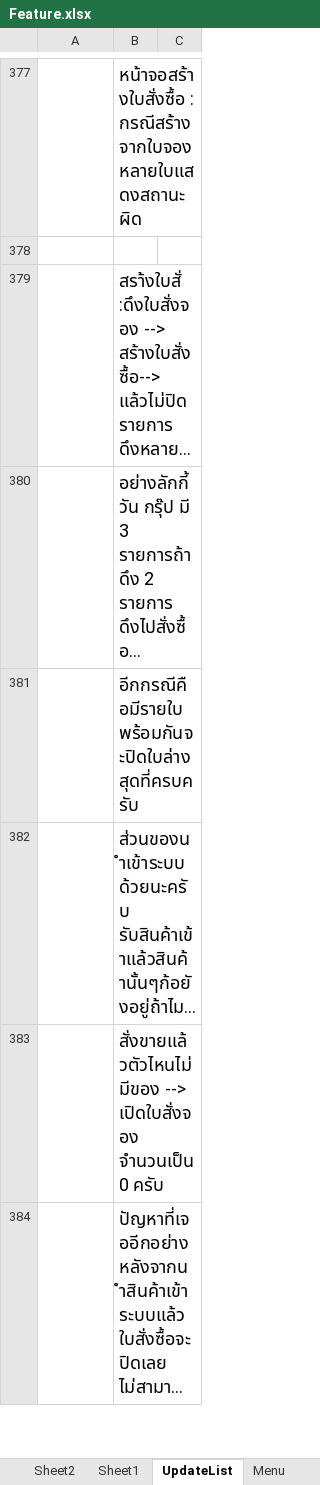
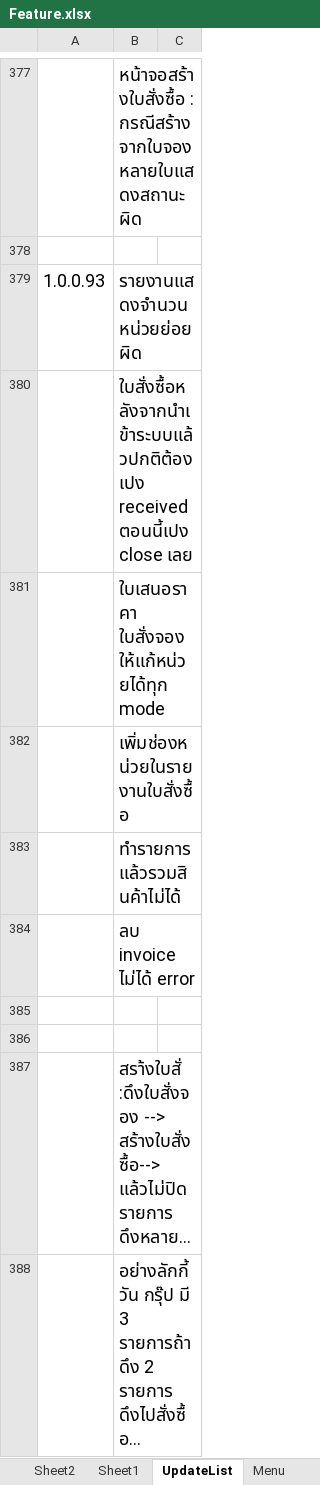
Before and after one commit to artit1981/ubproject, an Excel workbook: _Doc/Feature.xlsx, sheet UpdateList, drawn as a sheet; only a part is shown, gaps mark what is left out; the shorter side is filled out with more unchanged rows; long unchanged cells end in …; values as stored, in another font and other column widths than the file's, no borders; charts and pictures not drawn; the diff names each change by its address in the sheet, - before the commit and + after, or states it on an @@ line.

```diff
--- a/_Doc/Feature.xlsx (sheet UpdateList)
+++ b/_Doc/Feature.xlsx (sheet UpdateList)
+row 379: 1.0.0.93 | รายงานแสดงจำนวนหน่วยย่อยผิด
+row 380:  | ใบสั่งซื้อหลังจากนำเข้าระบบแล้วปกติต้องเปง received ตอนนี้เปง close เลย
+row 381:  | ใบเสนอราคา ใบสั่งจอง ให้แก้หน่วยได้ทุก mode
+row 382:  | เพิ่มช่องหน่วยในรายงานใบสั่งซื้อ
+row 383:  | ทำรายการแล้วรวมสินค้าไม่ได้
+row 384:  | ลบ invoice ไม่ได้ error
+row 385: (empty)
+row 386: (empty)
```
Also changed, not shown: charts or pictures, 7 other files.
